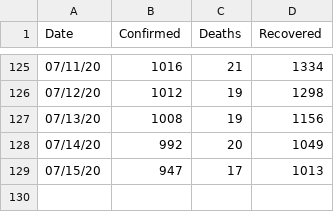
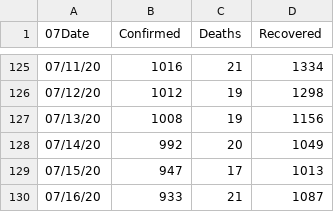
Before and after one commit to covid19-Turkey/covid19-Turkey-Dataset, a CSV file: covid-19_Turkey.csv, drawn as a sheet; only a part is shown, gaps mark what is left out; the diff names each change by its address in the sheet, - before the commit and + after, or states it on an @@ line.

```diff
--- a/covid-19_Turkey.csv
+++ b/covid-19_Turkey.csv
-A1: Date
+A1: 07Date
+row 130: 07/16/20 | 933 | 21 | 1087
```
